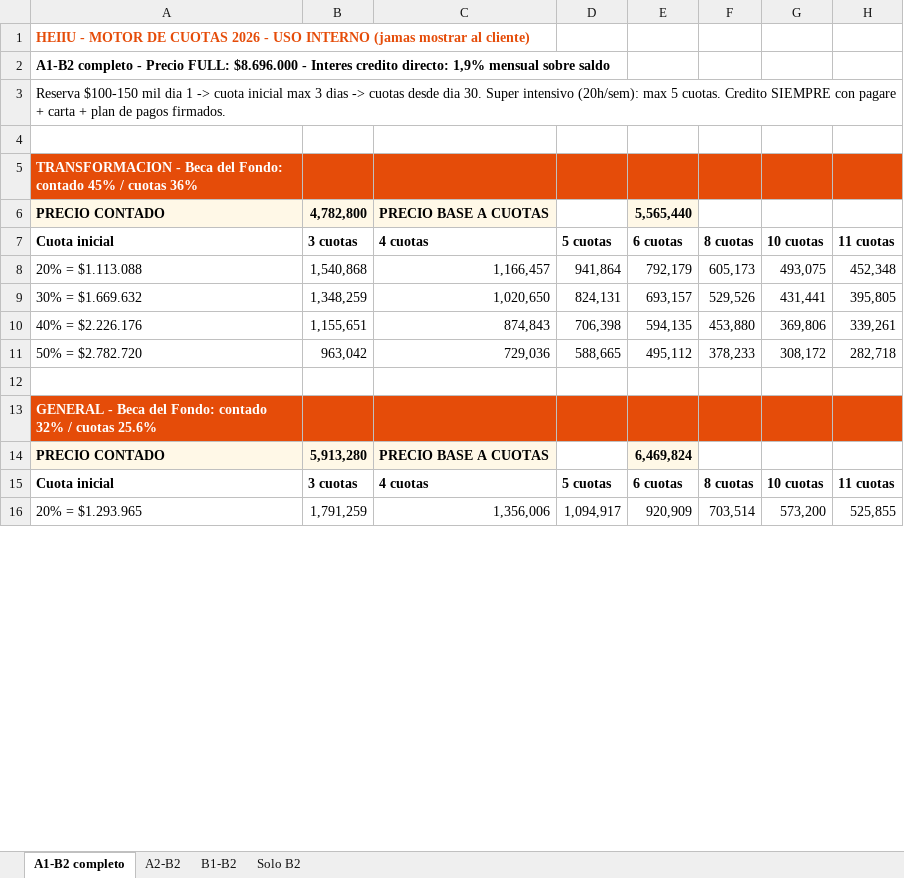
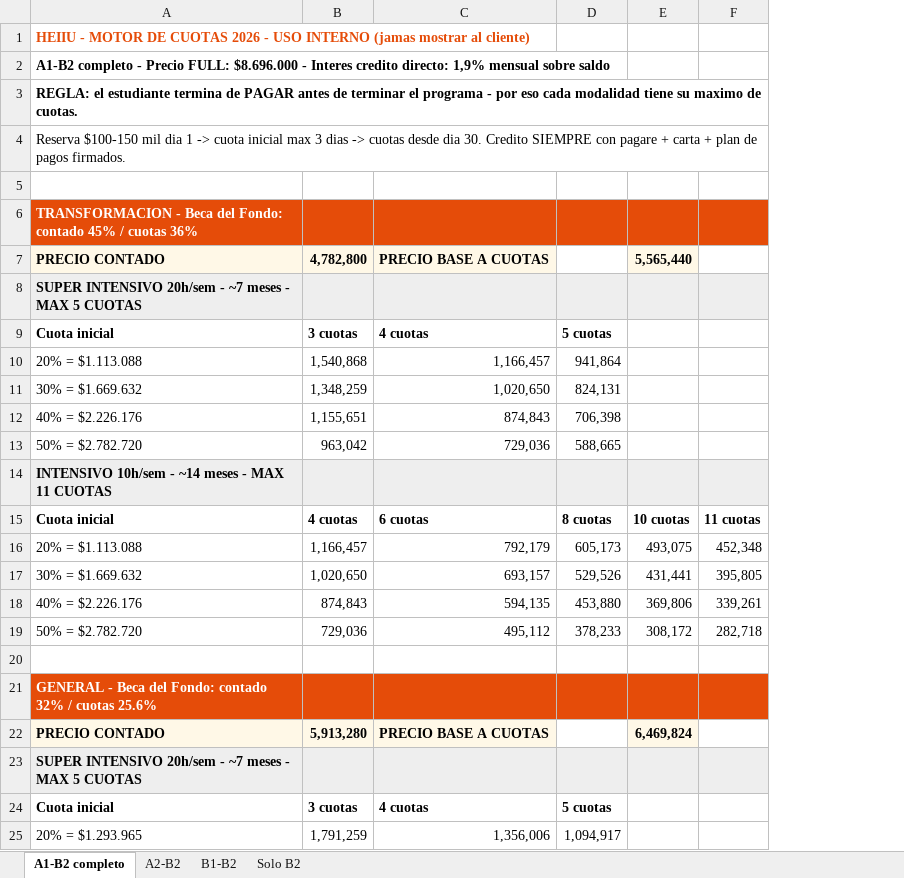
Before and after one commit to gomezrdiana/Plan-academico, an Excel workbook: recursos/comercial/INDUCCION_COMERCIAL/MOTOR_CUOTAS_FONDO_2026.xlsx, sheet A1-B2 completo, drawn as a sheet; only a part is shown; values as stored, in another font and other column widths than the file's, no borders; removed rows and columns are numbered as before the commit, all else as after; the diff covers the shown part only; the diff names each change by its address in the sheet, - before the commit and + after, or states it on an @@ line.

```diff
--- a/recursos/comercial/INDUCCION_COMERCIAL/MOTOR_CUOTAS_FONDO_2026.xlsx (sheet A1-B2 completo)
+++ b/recursos/comercial/INDUCCION_COMERCIAL/MOTOR_CUOTAS_FONDO_2026.xlsx (sheet A1-B2 completo)
-column E, rows 6-16: 5,565,440 | 6 cuotas | 792,179 | 693,157 | 594,135 | 495,112 |  |  | 6,469,824 | 6 cuotas | 920,909
-column F, rows 7-16: 8 cuotas | 605,173 | 529,526 | 453,880 | 378,233 |  |  |  | 8 cuotas | 703,514
-A3: Reserva $100-150 mil dia 1 -> cuota inicial max 3 dias -> cuotas desde dia 30. Super intensivo (20h/sem): max 5 cuotas. Credito SIEMPRE con pagare + carta + plan de pagos firmados.
+A3: REGLA: el estudiante termina de PAGAR antes de terminar el programa - por eso cada modalidad tiene su maximo de cuotas.
-A3 bold: off
+A3 bold: on
+row 4: Reserva $100-150 mil dia 1 -> cuota inicial max 3 dias -> cuotas desde dia 30. Credito SIEMPRE con pagare + carta + plan de pagos firmados.
-E7: (empty)
+E7: 5,565,440
-E7 fill: none
+E7 fill: #FFF8E7
+row 8: SUPER INTENSIVO 20h/sem - ~7 meses - MAX 5 CUOTAS
-E9: 10 cuotas
+E9: (empty)
-F9: 11 cuotas
+F9: (empty)
-E10: 493,075
+E10: (empty)
-F10: 452,348
+F10: (empty)
-E11: 431,441
+E11: (empty)
-F11: 395,805
+F11: (empty)
-E12: 369,806
+E12: (empty)
-F12: 339,261
+F12: (empty)
-E13: 308,172
+E13: (empty)
-F13: 282,718
+F13: (empty)
+row 14: INTENSIVO 10h/sem - ~14 meses - MAX 11 CUOTAS
+row 15: Cuota inicial | 4 cuotas | 6 cuotas | 8 cuotas | 10 cuotas | 11 cuotas
+row 16: 20% = $1.113.088 | 1,166,457 | 792,179 | 605,173 | 493,075 | 452,348
+row 17: 30% = $1.669.632 | 1,020,650 | 693,157 | 529,526 | 431,441 | 395,805
+row 18: 40% = $2.226.176 | 874,843 | 594,135 | 453,880 | 369,806 | 339,261
+row 19: 50% = $2.782.720 | 729,036 | 495,112 | 378,233 | 308,172 | 282,718
-E22: (empty)
+E22: 6,469,824
-E22 fill: none
+E22 fill: #FFF8E7
+row 23: SUPER INTENSIVO 20h/sem - ~7 meses - MAX 5 CUOTAS
-E24: 10 cuotas
+E24: (empty)
-F24: 11 cuotas
+F24: (empty)
-E25: 573,200
+E25: (empty)
-F25: 525,855
+F25: (empty)
```
Also changed, not shown: 13 added rows, 17 edited cells and cell formats elsewhere in this sheet, sheet A2-B2, sheet B1-B2, sheet Solo B2.
